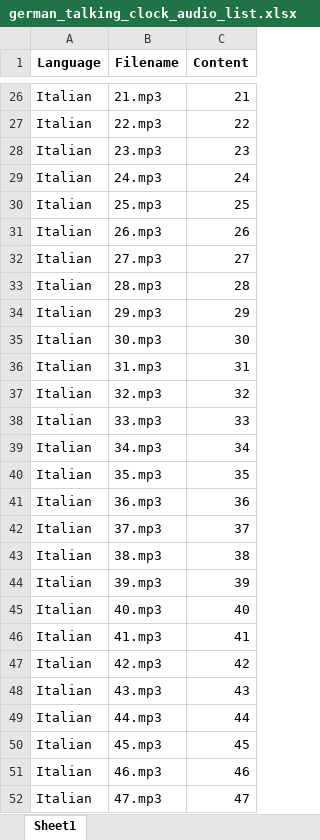
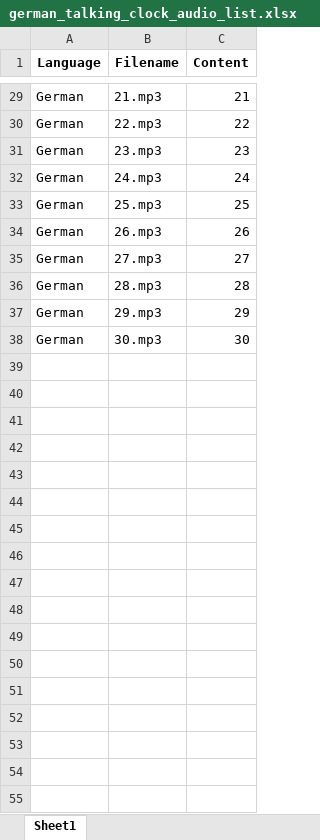
Before and after one commit to sicuralife/talking-clock, an Excel workbook: original/de/german_talking_clock_audio_list.xlsx, sheet Sheet1, drawn as a sheet; only a part is shown, gaps mark what is left out; values as stored, in another font and other column widths than the file's, no borders; removed rows and columns are numbered as before the commit, all else as after; the diff covers the shown part only; the diff names each change by its address in the sheet, - before the commit and + after, or states it on an @@ line.

```diff
--- a/original/de/german_talking_clock_audio_list.xlsx (sheet Sheet1)
+++ b/original/de/german_talking_clock_audio_list.xlsx (sheet Sheet1)
-A29:A38 (Language): Italian
+A29:A38 (Language): German
-row 36: Italian | 31.mp3 | 31
-row 37: Italian | 32.mp3 | 32
-row 38: Italian | 33.mp3 | 33
-row 39: Italian | 34.mp3 | 34
-row 40: Italian | 35.mp3 | 35
-row 41: Italian | 36.mp3 | 36
-row 42: Italian | 37.mp3 | 37
-row 43: Italian | 38.mp3 | 38
-row 44: Italian | 39.mp3 | 39
-row 45: Italian | 40.mp3 | 40
-row 46: Italian | 41.mp3 | 41
-row 47: Italian | 42.mp3 | 42
-row 48: Italian | 43.mp3 | 43
-row 49: Italian | 44.mp3 | 44
-row 50: Italian | 45.mp3 | 45
-row 51: Italian | 46.mp3 | 46
-row 52: Italian | 47.mp3 | 47
```
Also changed, not shown: 7 added rows, 16 removed rows and 20 edited cells elsewhere in this sheet, formulas that keep their value, 3 other files.
